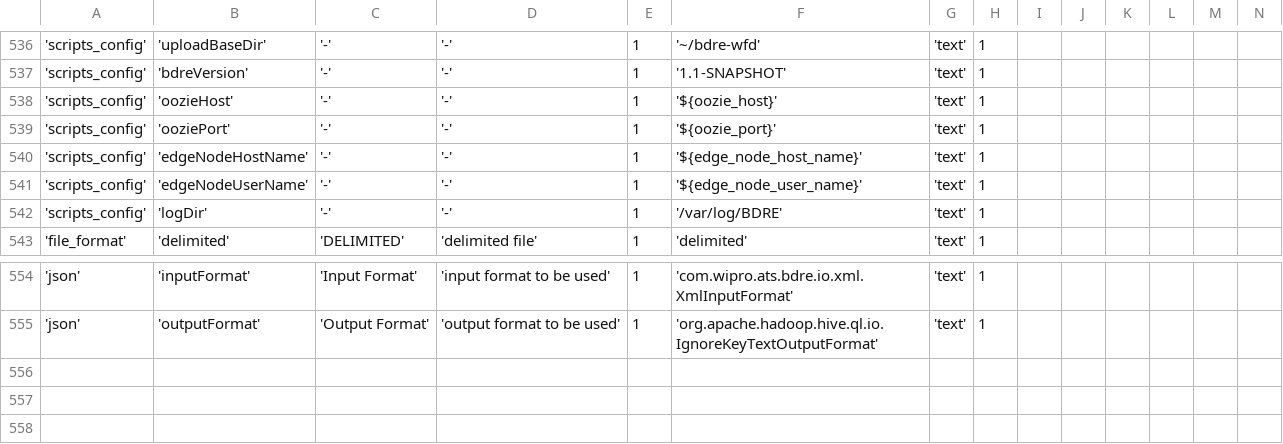
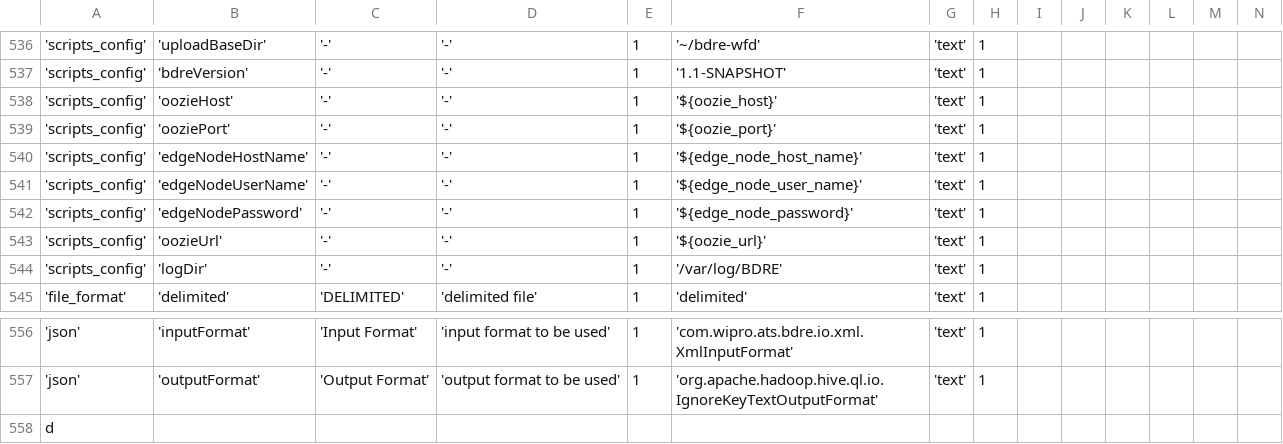
Before and after one commit to WiproOpenSource/openbdre, a CSV file: databases/setup/GeneralConfig.csv, drawn as a sheet; only a part is shown, gaps mark what is left out; rows hold the shown columns only; the diff names each change by its address in the sheet, - before the commit and + after, or states it on an @@ line.

Commit message:
externalizing oozie stuffs

```diff
--- a/databases/setup/GeneralConfig.csv
+++ b/databases/setup/GeneralConfig.csv
+row 542: 'scripts_config' | 'edgeNodePassword' | '-' | '-' | 1 | '${edge_node_password}' | 'text' | 1
+row 543: 'scripts_config' | 'oozieUrl' | '-' | '-' | 1 | '${oozie_url}' | 'text' | 1
+row 558: d
```
Also changed, not shown: 5 other files.
